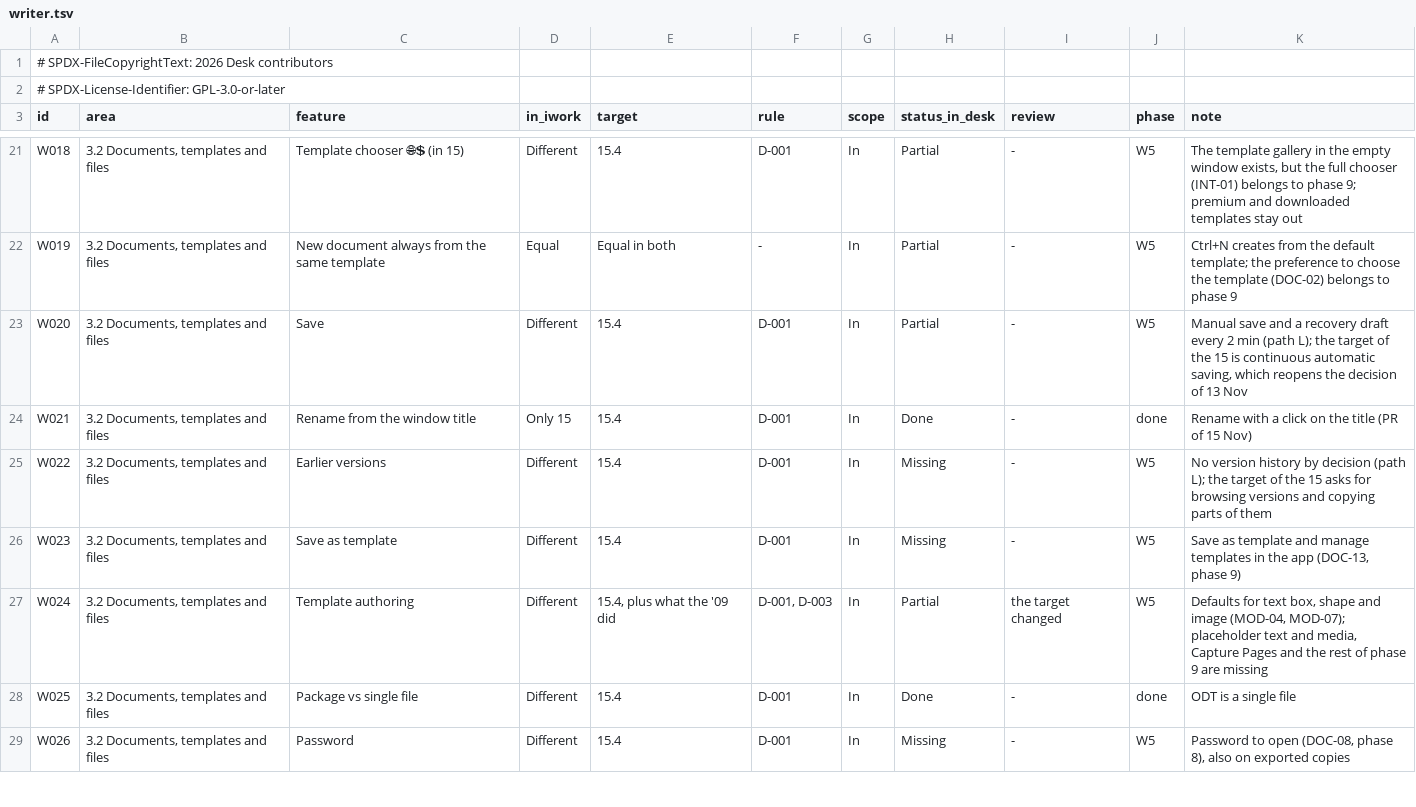
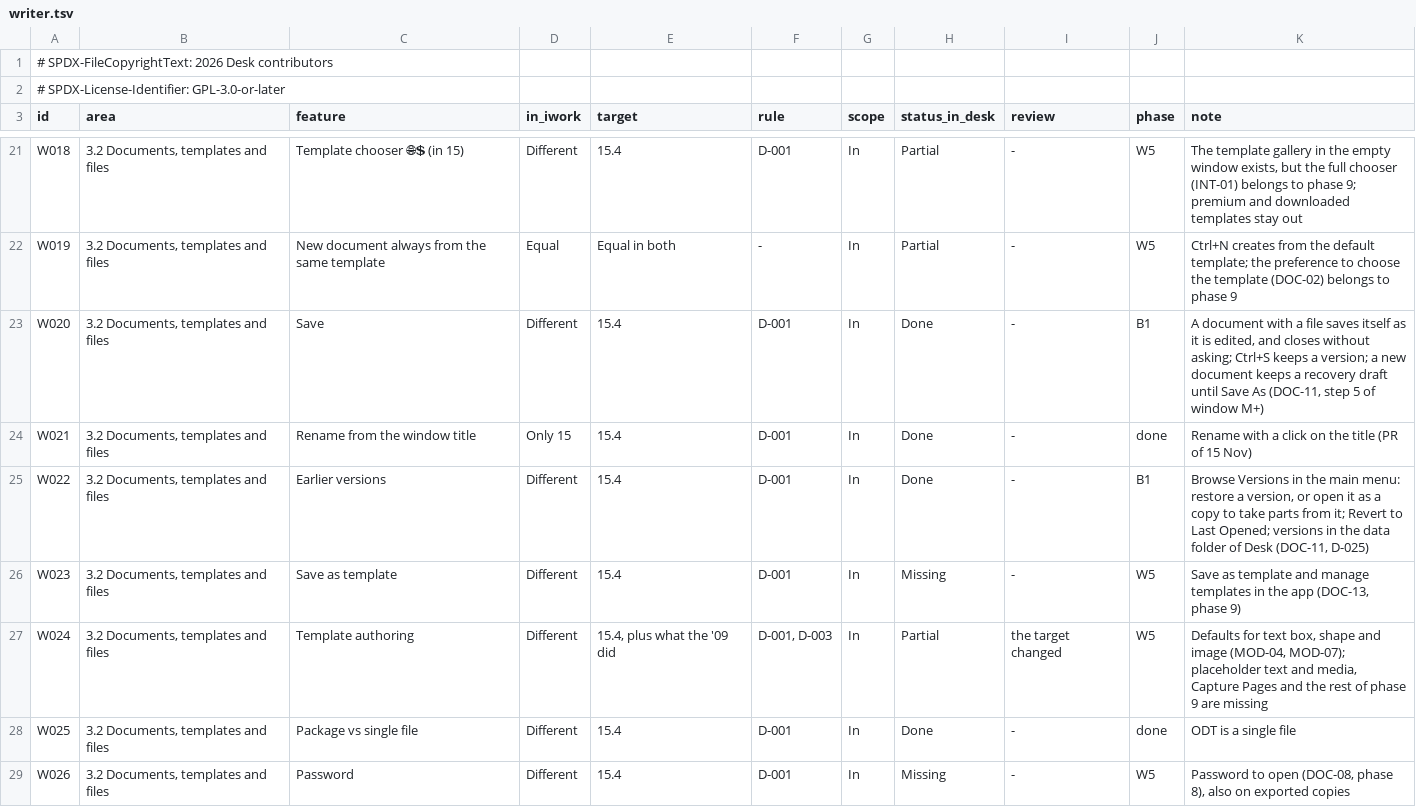
Before and after one commit to brahm/desk, a TSV file: corpus/inventory/writer.tsv, drawn as a sheet; only a part is shown, gaps mark what is left out.

```diff
--- a/corpus/inventory/writer.tsv
+++ b/corpus/inventory/writer.tsv
@@ -22,5 +22,5 @@ W018	3.2 Documents, templates and files	Template chooser 🌐💲 (in 15)	Differ
 W019	3.2 Documents, templates and files	New document always from the same template	Equal	Equal in both	-	In	Partial	-	W5	Ctrl+N creates from the default template; the preference to choose the template (DOC-02) belongs to phase 9
-W020	3.2 Documents, templates and files	Save	Different	15.4	D-001	In	Partial	-	W5	Manual save and a recovery draft every 2 min (path L); the target of the 15 is continuous automatic saving, which reopens the decision of 13 Nov
+W020	3.2 Documents, templates and files	Save	Different	15.4	D-001	In	Done	-	B1	A document with a file saves itself as it is edited, and closes without asking; Ctrl+S keeps a version; a new document keeps a recovery draft until Save As (DOC-11, step 5 of window M+)
 W021	3.2 Documents, templates and files	Rename from the window title	Only 15	15.4	D-001	In	Done	-	done	Rename with a click on the title (PR of 15 Nov)
-W022	3.2 Documents, templates and files	Earlier versions	Different	15.4	D-001	In	Missing	-	W5	No version history by decision (path L); the target of the 15 asks for browsing versions and copying parts of them
+W022	3.2 Documents, templates and files	Earlier versions	Different	15.4	D-001	In	Done	-	B1	Browse Versions in the main menu: restore a version, or open it as a copy to take parts from it; Revert to Last Opened; versions in the data folder of Desk (DOC-11, D-025)
 W023	3.2 Documents, templates and files	Save as template	Different	15.4	D-001	In	Missing	-	W5	Save as template and manage templates in the app (DOC-13, phase 9)
```
Also changed, not shown: docs/dashboard/changes.tsv, docs/dashboard/history.tsv, 15 other files.
